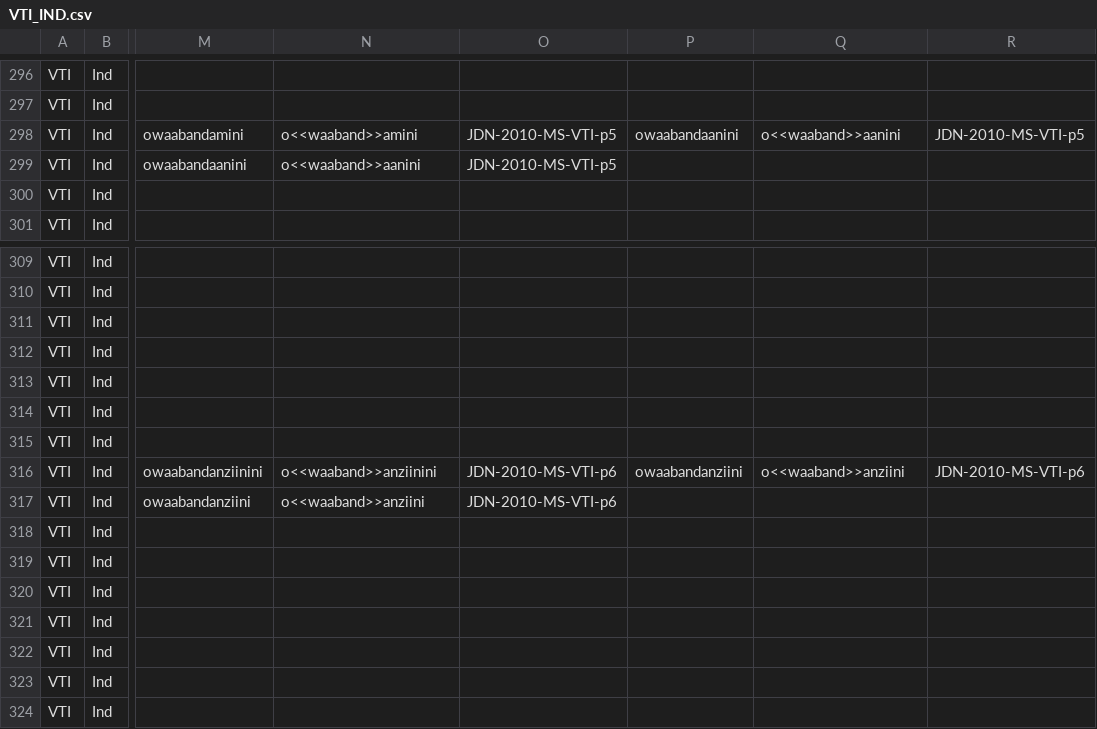
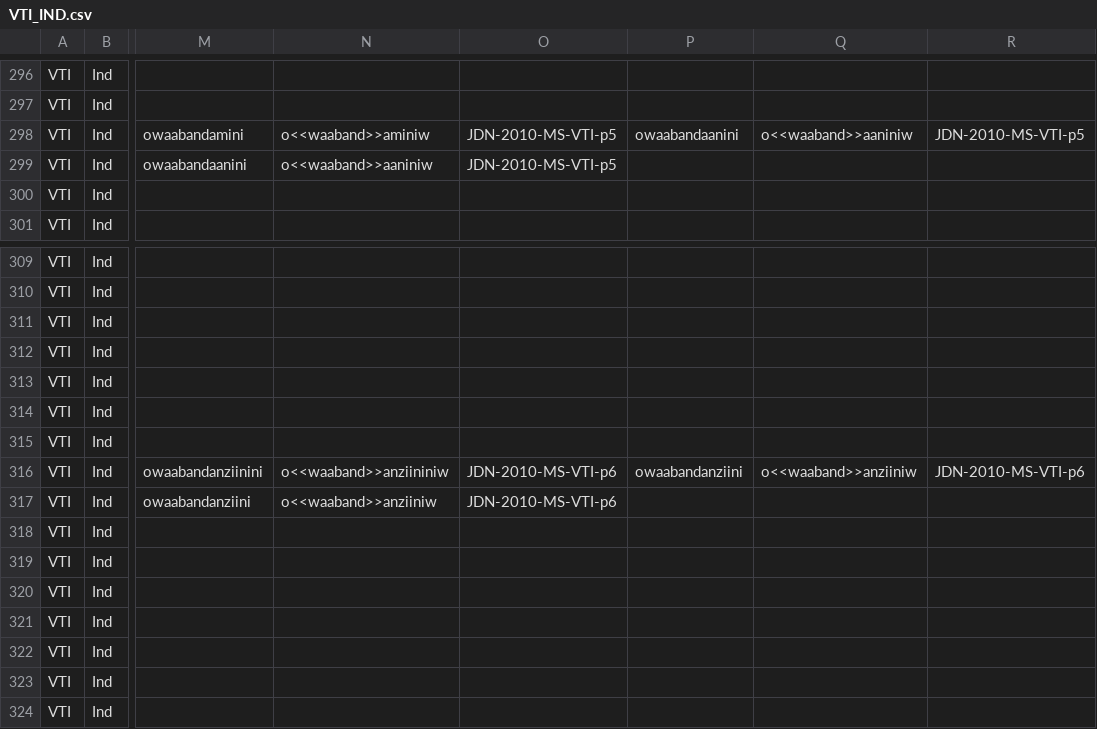
Before and after one commit to ELF-Lab/OjibweMorph, a CSV file: Spreadsheets/VTI_IND.csv, drawn as a sheet; only a part is shown, gaps mark what is left out; the diff names each change by its address in the sheet, - before the commit and + after, or states it on an @@ line.

Commit message:
fix typos

```diff
--- a/Spreadsheets/VTI_IND.csv
+++ b/Spreadsheets/VTI_IND.csv
-N298: o<<waaband>>amini
+N298: o<<waaband>>aminiw
-Q298: o<<waaband>>aanini
+Q298: o<<waaband>>aaniniw
-N299: o<<waaband>>aanini
+N299: o<<waaband>>aaniniw
-N316: o<<waaband>>anziinini
+N316: o<<waaband>>anziininiw
-Q316: o<<waaband>>anziini
+Q316: o<<waaband>>anziiniw
-N317: o<<waaband>>anziini
+N317: o<<waaband>>anziiniw
```
Also changed, not shown: Spreadsheets/VTA_IND.csv, 1 other file.
